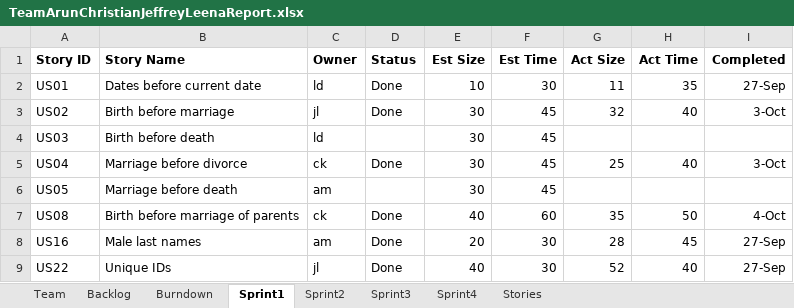
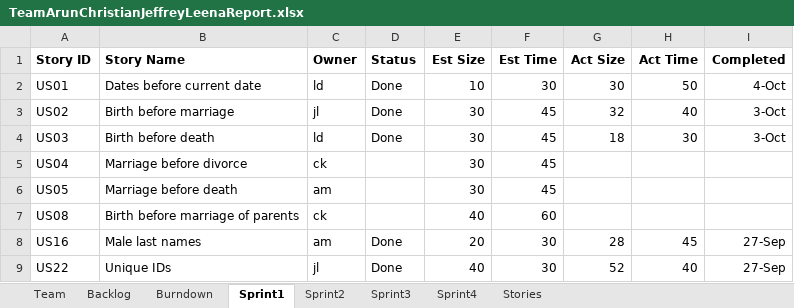
Before and after one commit to ckubelle/GEDCOM-Project, an Excel workbook: TeamArunChristianJeffreyLeenaReport.xlsx, sheet Sprint1, drawn as a sheet; values as stored, in another font and other column widths than the file's, no borders; the diff names each change by its address in the sheet, - before the commit and + after, or states it on an @@ line.

Commit message:
Removing changes to Excel

```diff
--- a/TeamArunChristianJeffreyLeenaReport.xlsx (sheet Sprint1)
+++ b/TeamArunChristianJeffreyLeenaReport.xlsx (sheet Sprint1)
-G2 (Act Size): 11
+G2 (Act Size): 30
-H2 (Act Time): 35
+H2 (Act Time): 50
-I2 (Completed): 27-Sep
+I2 (Completed): 4-Oct
-D4 (Status): (empty)
+D4 (Status): Done
-G4 (Act Size): (empty)
+G4 (Act Size): 18
-H4 (Act Time): (empty)
+H4 (Act Time): 30
-I4 (Completed): (empty)
+I4 (Completed): 3-Oct
-D5 (Status): Done
+D5 (Status): (empty)
-G5 (Act Size): 25
+G5 (Act Size): (empty)
-H5 (Act Time): 40
+H5 (Act Time): (empty)
-I5 (Completed): 3-Oct
+I5 (Completed): (empty)
-D7 (Status): Done
+D7 (Status): (empty)
-G7 (Act Size): 35
+G7 (Act Size): (empty)
-H7 (Act Time): 50
+H7 (Act Time): (empty)
-I7 (Completed): 4-Oct
+I7 (Completed): (empty)
```
